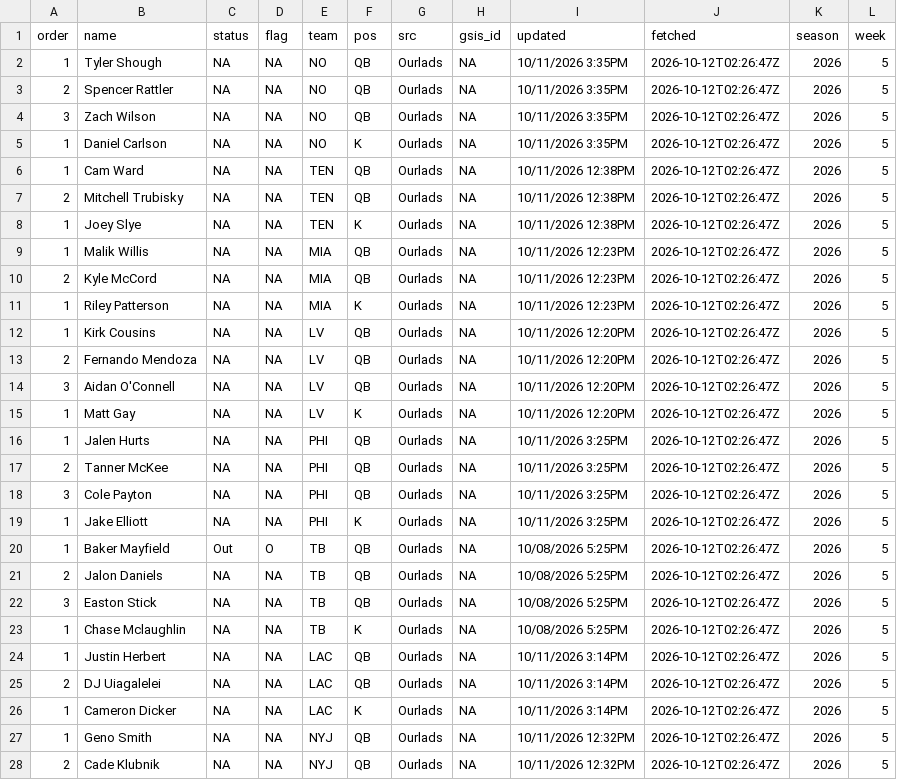
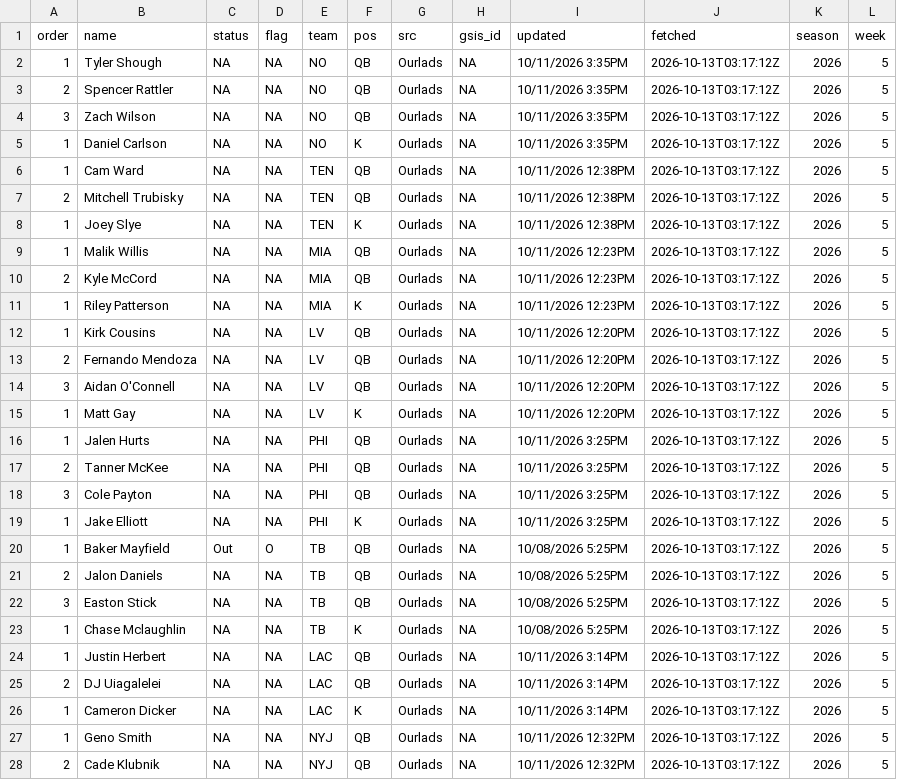
Before and after one commit to andrew-w-schroeder/dst-site, a CSV file: data/lines/sources/ourlads.csv, drawn as a sheet; only a part is shown; the diff covers the shown part only.

```diff
--- a/data/lines/sources/ourlads.csv
+++ b/data/lines/sources/ourlads.csv
@@ -1,28 +1,28 @@
 "order","name","status","flag","team","pos","src","gsis_id","updated","fetched","season","week"
-1,"Tyler Shough",NA,NA,"NO","QB","Ourlads",NA,"10/11/2026 3:35PM","2026-10-12T02:26:47Z",2026,5
-2,"Spencer Rattler",NA,NA,"NO","QB","Ourlads",NA,"10/11/2026 3:35PM","2026-10-12T02:26:47Z",2026,5
-3,"Zach Wilson",NA,NA,"NO","QB","Ourlads",NA,"10/11/2026 3:35PM","2026-10-12T02:26:47Z",2026,5
-1,"Daniel Carlson",NA,NA,"NO","K","Ourlads",NA,"10/11/2026 3:35PM","2026-10-12T02:26:47Z",2026,5
-1,"Cam Ward",NA,NA,"TEN","QB","Ourlads",NA,"10/11/2026 12:38PM","2026-10-12T02:26:47Z",2026,5
-2,"Mitchell Trubisky",NA,NA,"TEN","QB","Ourlads",NA,"10/11/2026 12:38PM","2026-10-12T02:26:47Z",2026,5
-1,"Joey Slye",NA,NA,"TEN","K","Ourlads",NA,"10/11/2026 12:38PM","2026-10-12T02:26:47Z",2026,5
-1,"Malik Willis",NA,NA,"MIA","QB","Ourlads",NA,"10/11/2026 12:23PM","2026-10-12T02:26:47Z",2026,5
-2,"Kyle McCord",NA,NA,"MIA","QB","Ourlads",NA,"10/11/2026 12:23PM","2026-10-12T02:26:47Z",2026,5
-1,"Riley Patterson",NA,NA,"MIA","K","Ourlads",NA,"10/11/2026 12:23PM","2026-10-12T02:26:47Z",2026,5
-1,"Kirk Cousins",NA,NA,"LV","QB","Ourlads",NA,"10/11/2026 12:20PM","2026-10-12T02:26:47Z",2026,5
-2,"Fernando Mendoza",NA,NA,"LV","QB","Ourlads",NA,"10/11/2026 12:20PM","2026-10-12T02:26:47Z",2026,5
-3,"Aidan O'Connell",NA,NA,"LV","QB","Ourlads",NA,"10/11/2026 12:20PM","2026-10-12T02:26:47Z",2026,5
-1,"Matt Gay",NA,NA,"LV","K","Ourlads",NA,"10/11/2026 12:20PM","2026-10-12T02:26:47Z",2026,5
-1,"Jalen Hurts",NA,NA,"PHI","QB","Ourlads",NA,"10/11/2026 3:25PM","2026-10-12T02:26:47Z",2026,5
-2,"Tanner McKee",NA,NA,"PHI","QB","Ourlads",NA,"10/11/2026 3:25PM","2026-10-12T02:26:47Z",2026,5
-3,"Cole Payton",NA,NA,"PHI","QB","Ourlads",NA,"10/11/2026 3:25PM","2026-10-12T02:26:47Z",2026,5
-1,"Jake Elliott",NA,NA,"PHI","K","Ourlads",NA,"10/11/2026 3:25PM","2026-10-12T02:26:47Z",2026,5
-1,"Baker Mayfield","Out","O","TB","QB","Ourlads",NA,"10/08/2026 5:25PM","2026-10-12T02:26:47Z",2026,5
-2,"Jalon Daniels",NA,NA,"TB","QB","Ourlads",NA,"10/08/2026 5:25PM","2026-10-12T02:26:47Z",2026,5
-3,"Easton Stick",NA,NA,"TB","QB","Ourlads",NA,"10/08/2026 5:25PM","2026-10-12T02:26:47Z",2026,5
-1,"Chase Mclaughlin",NA,NA,"TB","K","Ourlads",NA,"10/08/2026 5:25PM","2026-10-12T02:26:47Z",2026,5
-1,"Justin Herbert",NA,NA,"LAC","QB","Ourlads",NA,"10/11/2026 3:14PM","2026-10-12T02:26:47Z",2026,5
-2,"DJ Uiagalelei",NA,NA,"LAC","QB","Ourlads",NA,"10/11/2026 3:14PM","2026-10-12T02:26:47Z",2026,5
-1,"Cameron Dicker",NA,NA,"LAC","K","Ourlads",NA,"10/11/2026 3:14PM","2026-10-12T02:26:47Z",2026,5
-1,"Geno Smith",NA,NA,"NYJ","QB","Ourlads",NA,"10/11/2026 12:32PM","2026-10-12T02:26:47Z",2026,5
-2,"Cade Klubnik",NA,NA,"NYJ","QB","Ourlads",NA,"10/11/2026 12:32PM","2026-10-12T02:26:47Z",2026,5
+1,"Tyler Shough",NA,NA,"NO","QB","Ourlads",NA,"10/11/2026 3:35PM","2026-10-13T03:17:12Z",2026,5
+2,"Spencer Rattler",NA,NA,"NO","QB","Ourlads",NA,"10/11/2026 3:35PM","2026-10-13T03:17:12Z",2026,5
+3,"Zach Wilson",NA,NA,"NO","QB","Ourlads",NA,"10/11/2026 3:35PM","2026-10-13T03:17:12Z",2026,5
+1,"Daniel Carlson",NA,NA,"NO","K","Ourlads",NA,"10/11/2026 3:35PM","2026-10-13T03:17:12Z",2026,5
+1,"Cam Ward",NA,NA,"TEN","QB","Ourlads",NA,"10/11/2026 12:38PM","2026-10-13T03:17:12Z",2026,5
+2,"Mitchell Trubisky",NA,NA,"TEN","QB","Ourlads",NA,"10/11/2026 12:38PM","2026-10-13T03:17:12Z",2026,5
+1,"Joey Slye",NA,NA,"TEN","K","Ourlads",NA,"10/11/2026 12:38PM","2026-10-13T03:17:12Z",2026,5
+1,"Malik Willis",NA,NA,"MIA","QB","Ourlads",NA,"10/11/2026 12:23PM","2026-10-13T03:17:12Z",2026,5
+2,"Kyle McCord",NA,NA,"MIA","QB","Ourlads",NA,"10/11/2026 12:23PM","2026-10-13T03:17:12Z",2026,5
+1,"Riley Patterson",NA,NA,"MIA","K","Ourlads",NA,"10/11/2026 12:23PM","2026-10-13T03:17:12Z",2026,5
+1,"Kirk Cousins",NA,NA,"LV","QB","Ourlads",NA,"10/11/2026 12:20PM","2026-10-13T03:17:12Z",2026,5
+2,"Fernando Mendoza",NA,NA,"LV","QB","Ourlads",NA,"10/11/2026 12:20PM","2026-10-13T03:17:12Z",2026,5
+3,"Aidan O'Connell",NA,NA,"LV","QB","Ourlads",NA,"10/11/2026 12:20PM","2026-10-13T03:17:12Z",2026,5
+1,"Matt Gay",NA,NA,"LV","K","Ourlads",NA,"10/11/2026 12:20PM","2026-10-13T03:17:12Z",2026,5
+1,"Jalen Hurts",NA,NA,"PHI","QB","Ourlads",NA,"10/11/2026 3:25PM","2026-10-13T03:17:12Z",2026,5
+2,"Tanner McKee",NA,NA,"PHI","QB","Ourlads",NA,"10/11/2026 3:25PM","2026-10-13T03:17:12Z",2026,5
+3,"Cole Payton",NA,NA,"PHI","QB","Ourlads",NA,"10/11/2026 3:25PM","2026-10-13T03:17:12Z",2026,5
+1,"Jake Elliott",NA,NA,"PHI","K","Ourlads",NA,"10/11/2026 3:25PM","2026-10-13T03:17:12Z",2026,5
+1,"Baker Mayfield","Out","O","TB","QB","Ourlads",NA,"10/08/2026 5:25PM","2026-10-13T03:17:12Z",2026,5
+2,"Jalon Daniels",NA,NA,"TB","QB","Ourlads",NA,"10/08/2026 5:25PM","2026-10-13T03:17:12Z",2026,5
+3,"Easton Stick",NA,NA,"TB","QB","Ourlads",NA,"10/08/2026 5:25PM","2026-10-13T03:17:12Z",2026,5
+1,"Chase Mclaughlin",NA,NA,"TB","K","Ourlads",NA,"10/08/2026 5:25PM","2026-10-13T03:17:12Z",2026,5
+1,"Justin Herbert",NA,NA,"LAC","QB","Ourlads",NA,"10/11/2026 3:14PM","2026-10-13T03:17:12Z",2026,5
+2,"DJ Uiagalelei",NA,NA,"LAC","QB","Ourlads",NA,"10/11/2026 3:14PM","2026-10-13T03:17:12Z",2026,5
+1,"Cameron Dicker",NA,NA,"LAC","K","Ourlads",NA,"10/11/2026 3:14PM","2026-10-13T03:17:12Z",2026,5
+1,"Geno Smith",NA,NA,"NYJ","QB","Ourlads",NA,"10/11/2026 12:32PM","2026-10-13T03:17:12Z",2026,5
+2,"Cade Klubnik",NA,NA,"NYJ","QB","Ourlads",NA,"10/11/2026 12:32PM","2026-10-13T03:17:12Z",2026,5
```
Also changed, not shown: 106 edited cells elsewhere in this file, data/dfs/dfs_proj_2026_wk05.csv, data/lines/ecr_history.csv, 14 other files.
